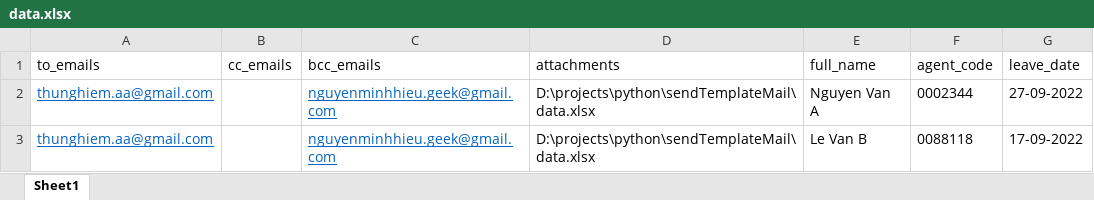
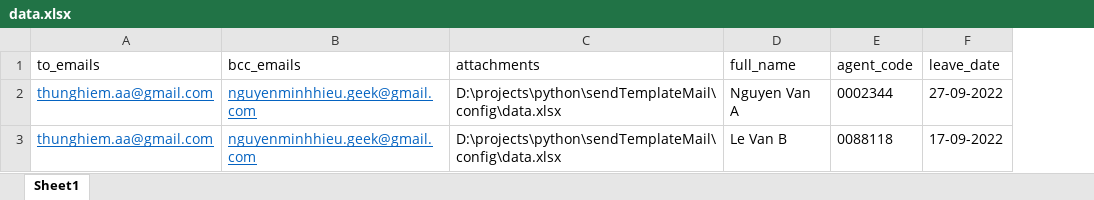
Before and after one commit to nmhillusion/py-send-template-mail, an Excel workbook: config/data.xlsx, sheet Sheet1, drawn as a sheet; values as stored, in another font and other column widths than the file's, no borders; removed rows and columns are numbered as before the commit, all else as after; the diff names each change by its address in the sheet, - before the commit and + after, or states it on an @@ line.

```diff
--- a/config/data.xlsx (sheet Sheet1)
+++ b/config/data.xlsx (sheet Sheet1)
-column B (cc_emails), empty
-C2:C3 (attachments): D:\projects\python\sendTemplateMail\data.xlsx
+C2:C3 (attachments): D:\projects\python\sendTemplateMail\config\data.xlsx
```
Also changed, not shown: 8 other files.
